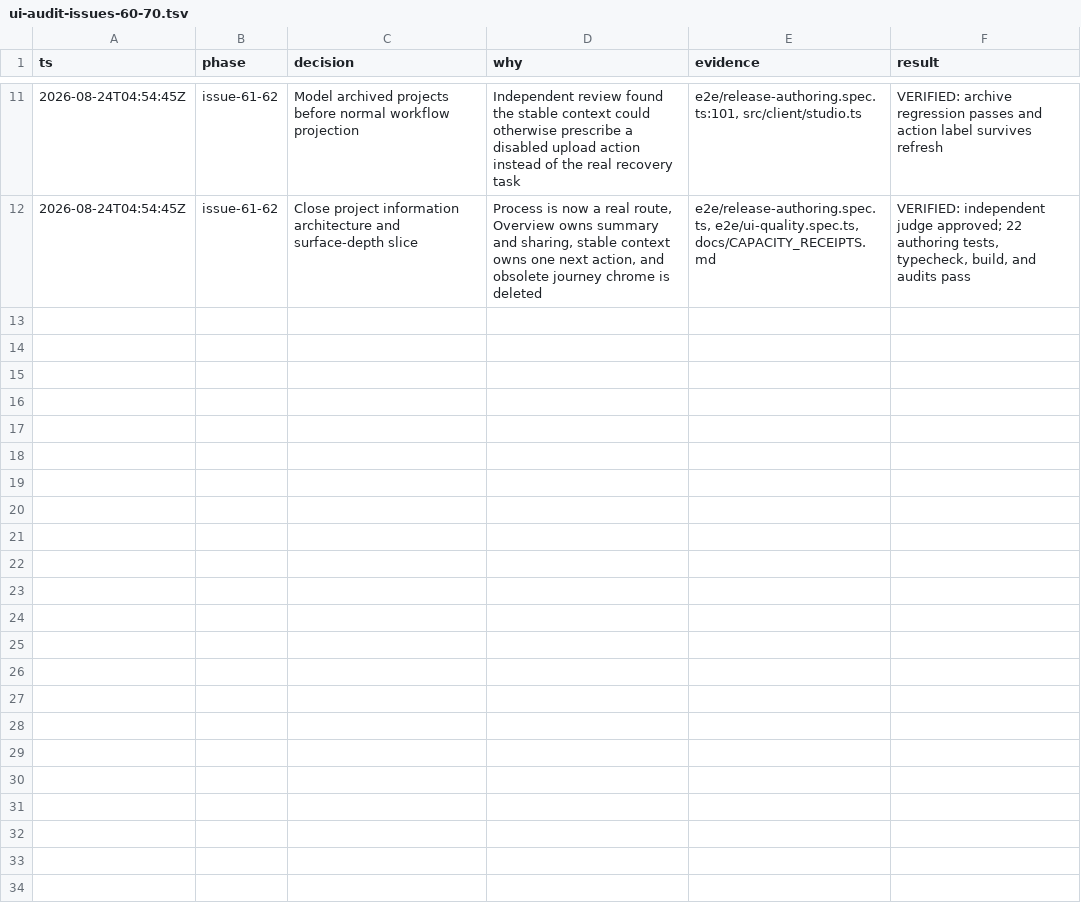
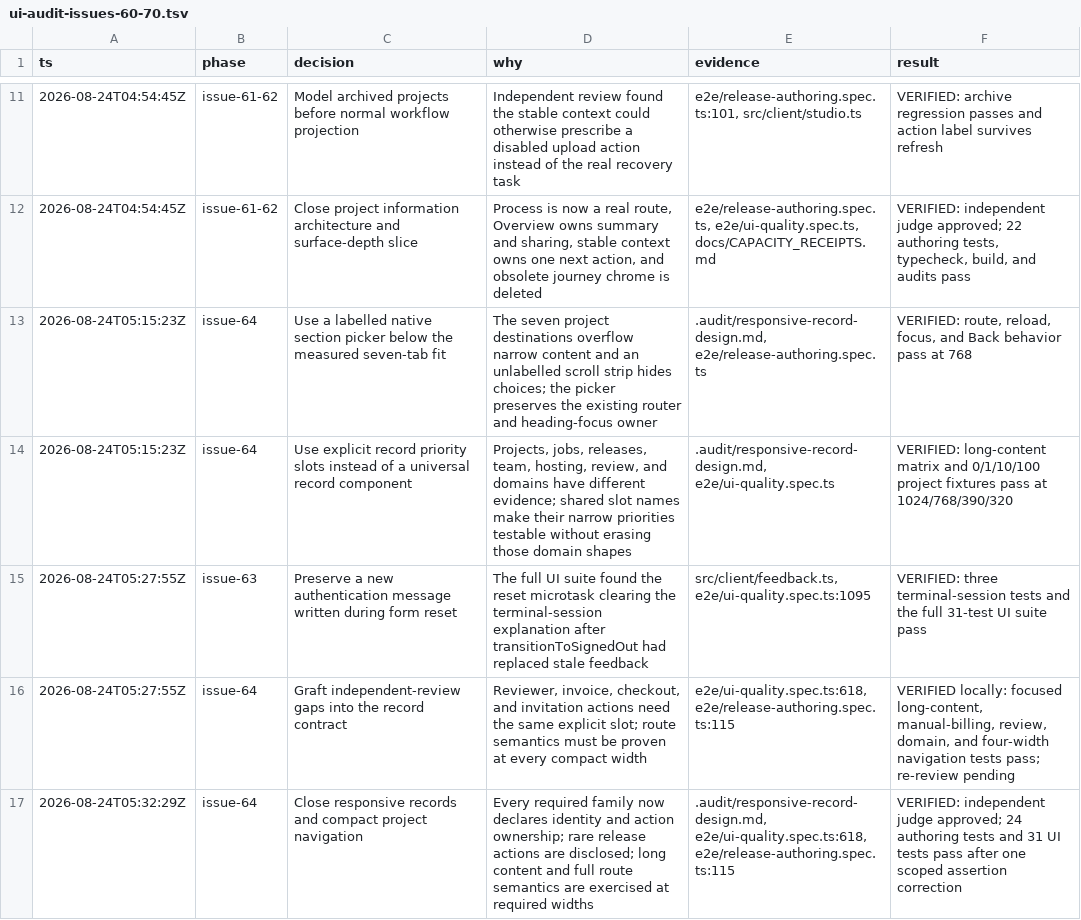
Before and after one commit to Whyme-Labs/spatial-platform-demo, a TSV file: .audit/ui-audit-issues-60-70.tsv, drawn as a sheet; only a part is shown, gaps mark what is left out.

Commit message:
feat(ui): add responsive record representations

```diff
--- a/.audit/ui-audit-issues-60-70.tsv
+++ b/.audit/ui-audit-issues-60-70.tsv
@@ -12 +12,6 @@ ts	phase	decision	why	evidence	result
 2026-08-24T04:54:45Z	issue-61-62	Close project information architecture and surface-depth slice	Process is now a real route, Overview owns summary and sharing, stable context owns one next action, and obsolete journey chrome is deleted	e2e/release-authoring.spec.ts, e2e/ui-quality.spec.ts, docs/CAPACITY_RECEIPTS.md	VERIFIED: independent judge approved; 22 authoring tests, typecheck, build, and audits pass
+2026-08-24T05:15:23Z	issue-64	Use a labelled native section picker below the measured seven-tab fit	The seven project destinations overflow narrow content and an unlabelled scroll strip hides choices; the picker preserves the existing router and heading-focus owner	.audit/responsive-record-design.md, e2e/release-authoring.spec.ts	VERIFIED: route, reload, focus, and Back behavior pass at 768
+2026-08-24T05:15:23Z	issue-64	Use explicit record priority slots instead of a universal record component	Projects, jobs, releases, team, hosting, review, and domains have different evidence; shared slot names make their narrow priorities testable without erasing those domain shapes	.audit/responsive-record-design.md, e2e/ui-quality.spec.ts	VERIFIED: long-content matrix and 0/1/10/100 project fixtures pass at 1024/768/390/320
+2026-08-24T05:27:55Z	issue-63	Preserve a new authentication message written during form reset	The full UI suite found the reset microtask clearing the terminal-session explanation after transitionToSignedOut had replaced stale feedback	src/client/feedback.ts, e2e/ui-quality.spec.ts:1095	VERIFIED: three terminal-session tests and the full 31-test UI suite pass
+2026-08-24T05:27:55Z	issue-64	Graft independent-review gaps into the record contract	Reviewer, invoice, checkout, and invitation actions need the same explicit slot; route semantics must be proven at every compact width	e2e/ui-quality.spec.ts:618, e2e/release-authoring.spec.ts:115	VERIFIED locally: focused long-content, manual-billing, review, domain, and four-width navigation tests pass; re-review pending
+2026-08-24T05:32:29Z	issue-64	Close responsive records and compact project navigation	Every required family now declares identity and action ownership; rare release actions are disclosed; long content and full route semantics are exercised at required widths	.audit/responsive-record-design.md, e2e/ui-quality.spec.ts:618, e2e/release-authoring.spec.ts:115	VERIFIED: independent judge approved; 24 authoring tests and 31 UI tests pass after one scoped assertion correction
```
Also changed, not shown: 8 other files.
